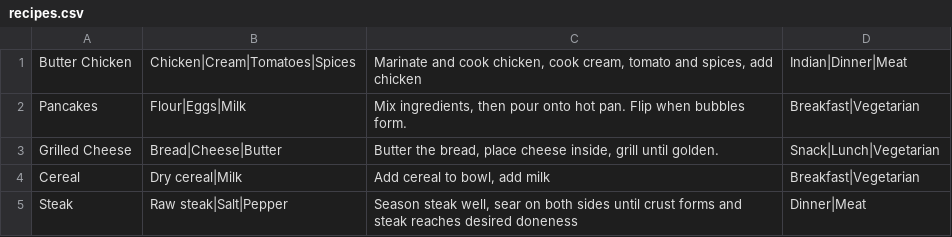
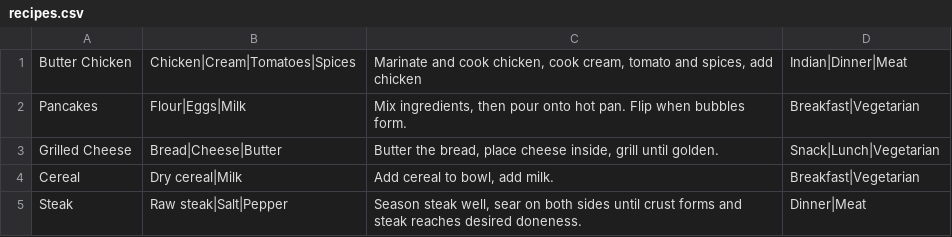
Before and after one commit to thedoorman26/Recipe-Organizer, a CSV file: src/recipes.csv, drawn as a sheet.

Commit message:
csv splitter improve + added more recipes

```diff
--- a/src/recipes.csv
+++ b/src/recipes.csv
@@ -3,3 +3,3 @@ Pancakes,Flour|Eggs|Milk,"Mix ingredients, then pour onto hot pan. Flip when bub
 Grilled Cheese,Bread|Cheese|Butter,"Butter the bread, place cheese inside, grill until golden.",Snack|Lunch|Vegetarian
-Cereal,Dry cereal|Milk,"Add cereal to bowl, add milk",Breakfast|Vegetarian
-Steak,Raw steak|Salt|Pepper,"Season steak well, sear on both sides until crust forms and steak reaches desired doneness",Dinner|Meat
+Cereal,Dry cereal|Milk,"Add cereal to bowl, add milk.",Breakfast|Vegetarian
+Steak,Raw steak|Salt|Pepper,"Season steak well, sear on both sides until crust forms and steak reaches desired doneness.",Dinner|Meat
```
Also changed, not shown: 1 other file.
